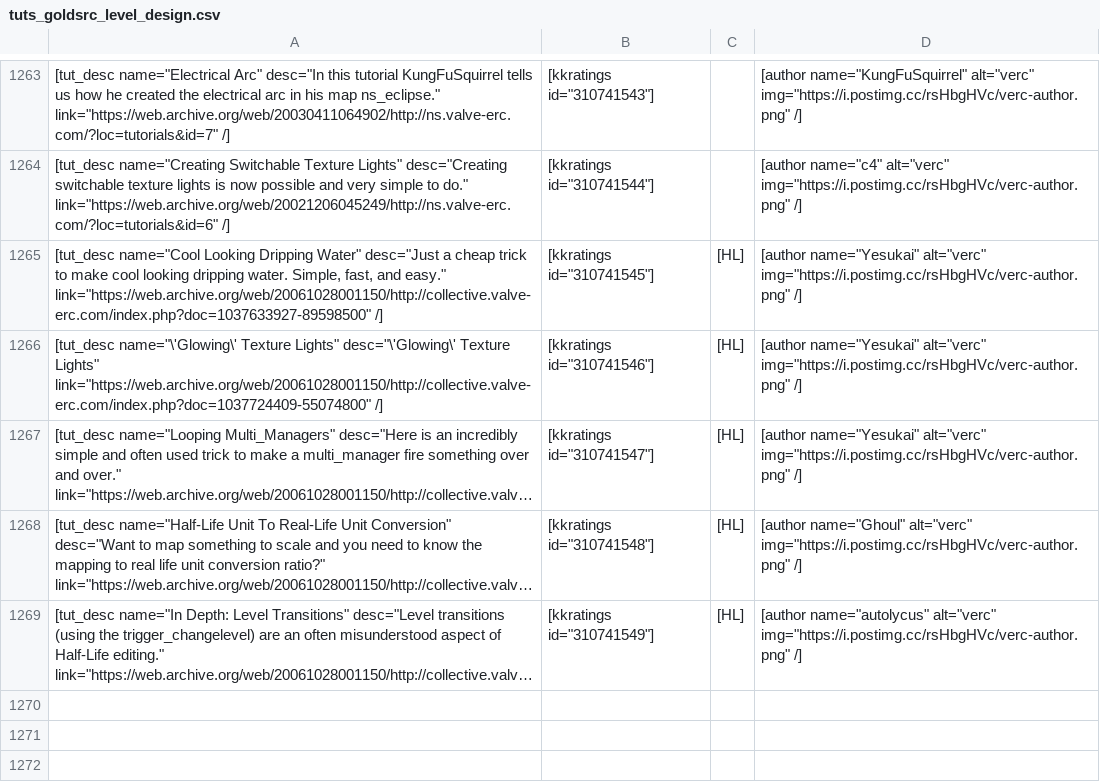
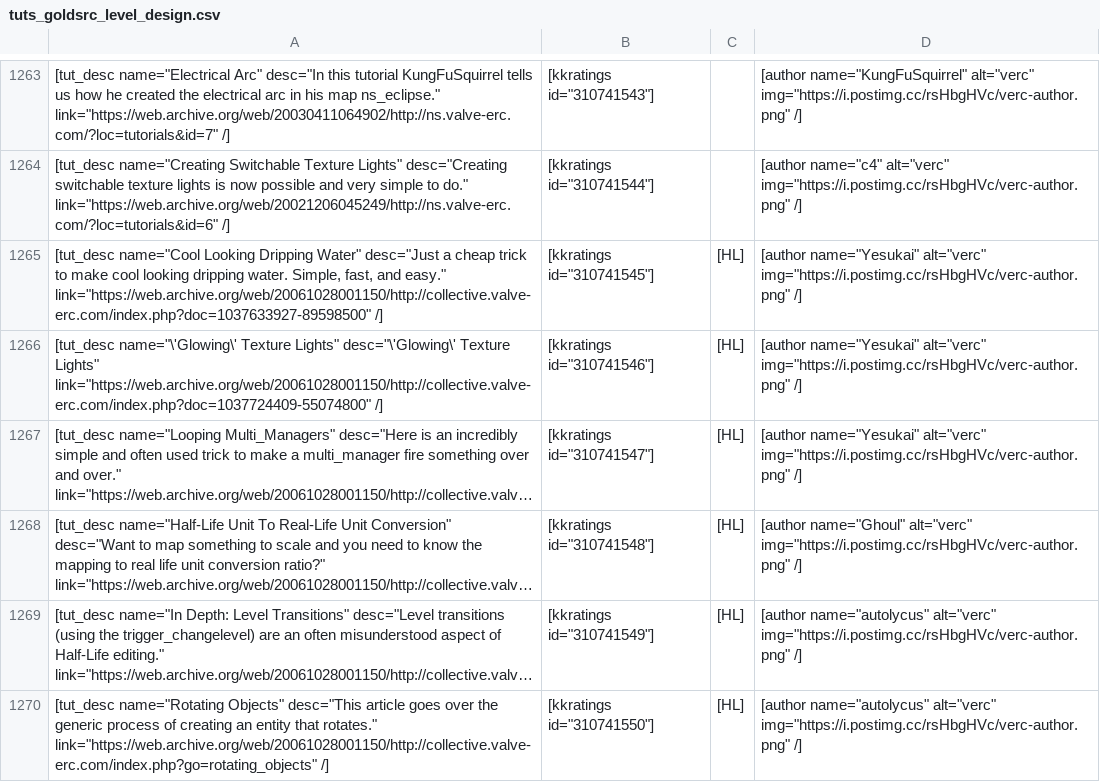
Before and after one commit to sourcemodding/Sourcemodding-Tablepress-Table-Sources, a CSV file: tuts_goldsrc_level_design.csv, drawn as a sheet; only a part is shown, gaps mark what is left out; long unchanged cells end in …; the diff names each change by its address in the sheet, - before the commit and + after, or states it on an @@ line.

Commit message:
Added Tutorial [Rotating Objects]

```diff
--- a/tuts_goldsrc_level_design.csv
+++ b/tuts_goldsrc_level_design.csv
+row 1270: [tut_desc name="Rotating Objects" desc="This article goes over the generic process of creating an entity that rotates." link="https://web.archive.org/web/20061028001150/http://collective.valve-erc.com/index.php?go=rotating_objects" /] | [kkratings id="310741550"] | [HL] | [author name="autolycus" alt="verc" img="https://i.postimg.cc/rsHbgHVc/verc-author.png" /]
```
